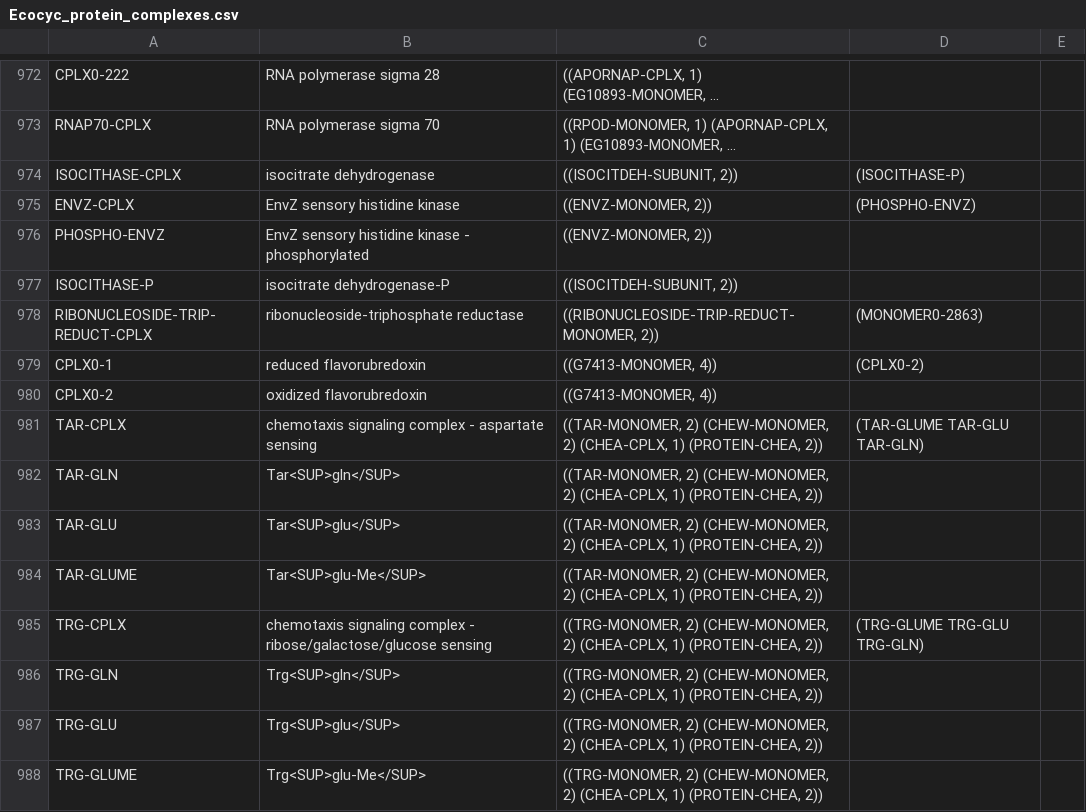
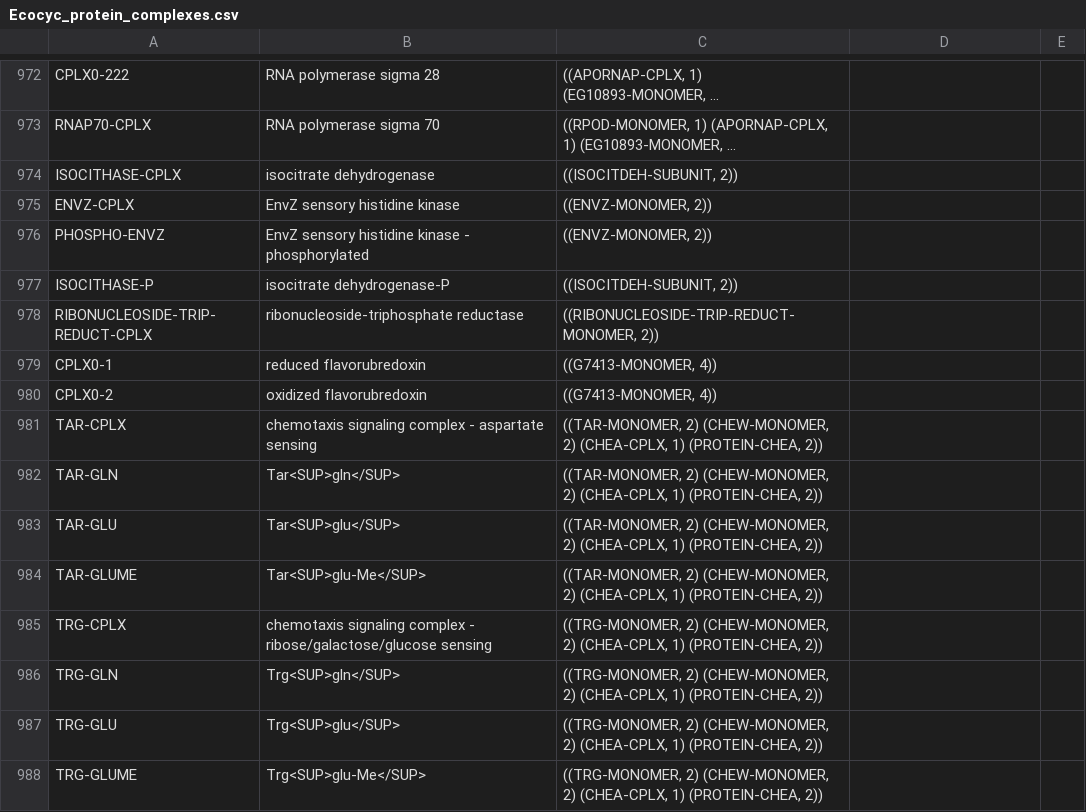
Before and after one commit to CovertLab/WholeCellEcoliRelease, a CSV file: data/intermediate/Ecocyc_protein_complexes.csv, drawn as a sheet; only a part is shown, gaps mark what is left out; long unchanged cells end in …; the diff covers the shown part only; the diff names each change by its address in the sheet, - before the commit and + after, or states it on an @@ line.

Commit message:
Removed incorrect stoich

```diff
--- a/data/intermediate/Ecocyc_protein_complexes.csv
+++ b/data/intermediate/Ecocyc_protein_complexes.csv
-D974: (ISOCITHASE-P)
+D974: (empty)
-D975: (PHOSPHO-ENVZ)
+D975: (empty)
-D978: (MONOMER0-2863)
+D978: (empty)
-D979: (CPLX0-2)
+D979: (empty)
-D981: (TAR-GLUME TAR-GLU TAR-GLN)
+D981: (empty)
-D985: (TRG-GLUME TRG-GLU TRG-GLN)
+D985: (empty)
```
Also changed, not shown: 18 edited cells elsewhere in this file.
